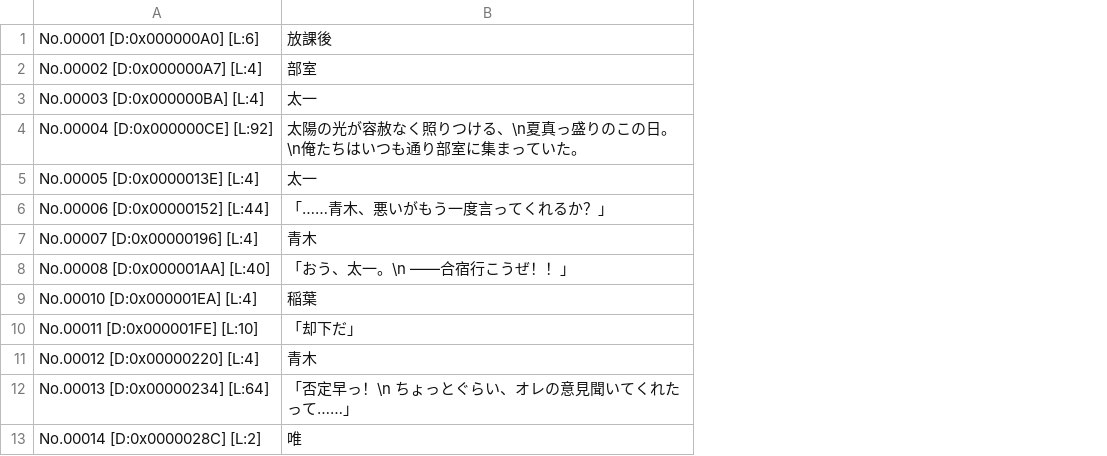
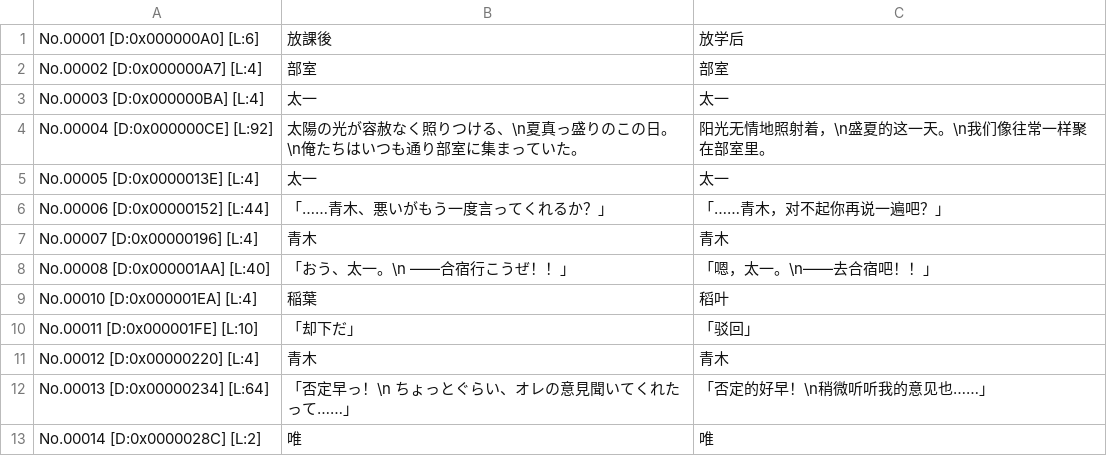
Before and after one commit to kotori-bbt/kkrcyrCN, a CSV file: csv/St300_Cp0001.bin.csv, drawn as a sheet; only a part is shown; the diff names each change by its address in the sheet, - before the commit and + after, or states it on an @@ line.

```diff
--- a/csv/St300_Cp0001.bin.csv
+++ b/csv/St300_Cp0001.bin.csv
+column C, rows 1-13: 放学后 | 部室 | 太一 | 阳光无情地照射着，\n盛夏的这一天。\n我们像往常一样聚在部室里。 | 太一 | 「……青木，对不起你再说一遍吧？」 | 青木 | 「嗯，太一。\n——去合宿吧！！」 | 稻叶 | 「驳回」 | 青木 | 「否定的好早！\n稍微听听我的意见也……」 | 唯
```
Also changed, not shown: csv/St000_Cp18B2.csv, csv/St000_Cp2301.csv, 7 other files.
